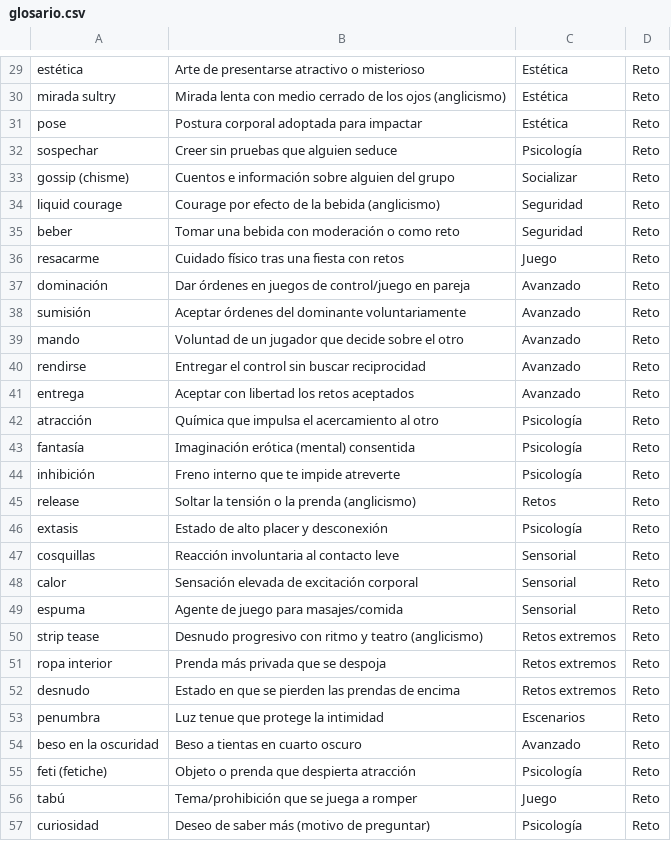
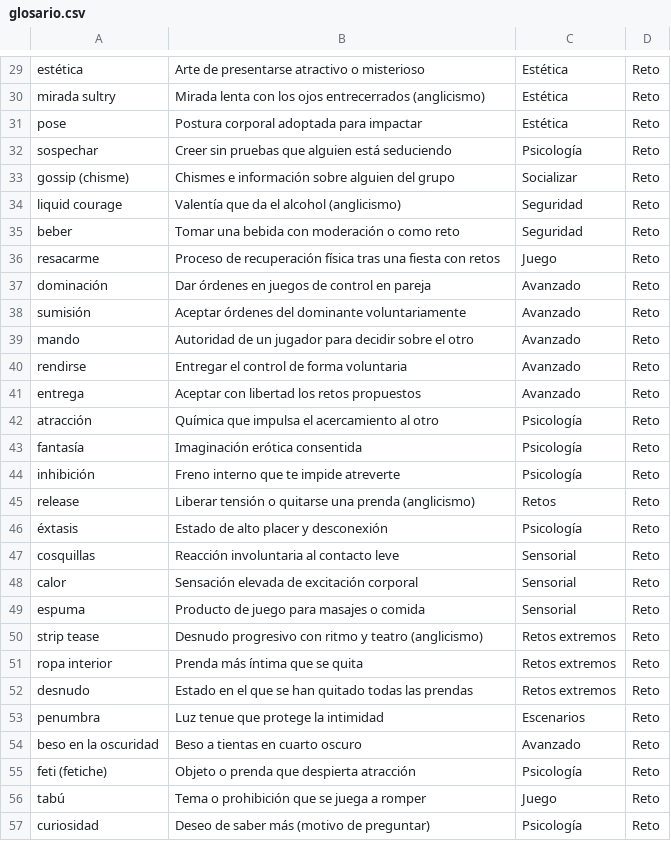
Before and after one commit to digitalassets-AI/Quien-se-atreve-, a CSV file: data/glosario.csv, drawn as a sheet; only a part is shown, gaps mark what is left out; the diff covers the shown part only; the diff names each change by its address in the sheet, - before the commit and + after, or states it on an @@ line.

```diff
--- a/data/glosario.csv
+++ b/data/glosario.csv
-B30: …lenta con medio cerrado de los ojos (anglicismo)
+B30: …lenta con los ojos entrecerrados (anglicismo)
-B32: Creer sin pruebas que alguien seduce
+B32: Creer sin pruebas que alguien está seduciendo
-B33: Cuentos e información sobre alguien del grupo
+B33: Chismes e información sobre alguien del grupo
-B34: Courage por efecto de la bebida (anglicismo)
+B34: Valentía que da el alcohol (anglicismo)
-B36: Cuidado físico tras una…
+B36: Proceso de recuperación física tras una…
-B37: Dar órdenes en juegos de control/juego en pareja
+B37: Dar órdenes en juegos de control en pareja
-B39: Voluntad de un jugador que decide sobre el…
+B39: Autoridad de un jugador para decidir sobre el…
-B40: Entregar el control sin buscar reciprocidad
+B40: Entregar el control de forma voluntaria
-B41: Aceptar con libertad los retos aceptados
+B41: Aceptar con libertad los retos propuestos
-B43: Imaginación erótica (mental) consentida
+B43: Imaginación erótica consentida
-B45: Soltar la tensión o la prenda (anglicismo)
+B45: Liberar tensión o quitarse una prenda (anglicismo)
-A46: extasis
+A46: éxtasis
-B49: Agente de juego para masajes/comida
+B49: Producto de juego para masajes o comida
-B51: Prenda más privada que se despoja
+B51: Prenda más íntima que se quita
-B52: Estado en que se pierden las prendas de encima
+B52: Estado en el que se han quitado todas las prendas
-B56: Tema/prohibición que se juega a romper
+B56: Tema o prohibición que se juega a romper
```
Also changed, not shown: 20 edited cells elsewhere in this file, 1 other file.
